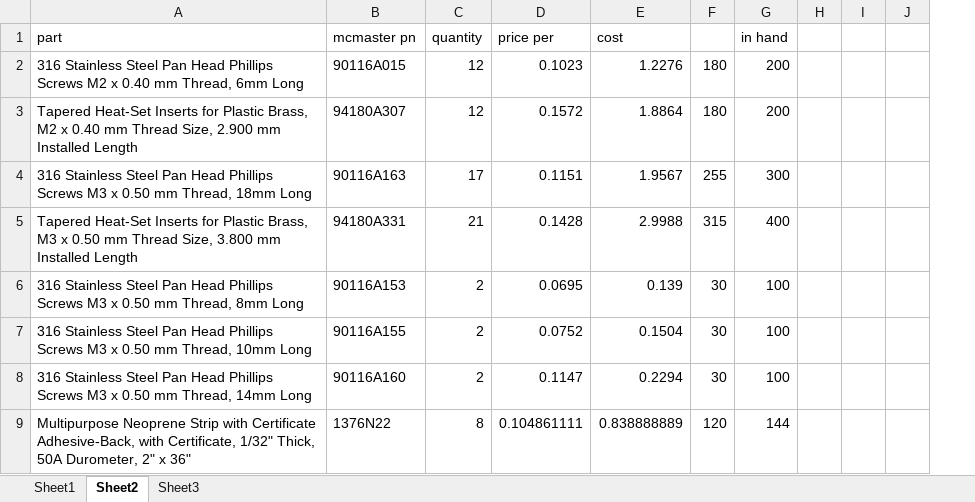
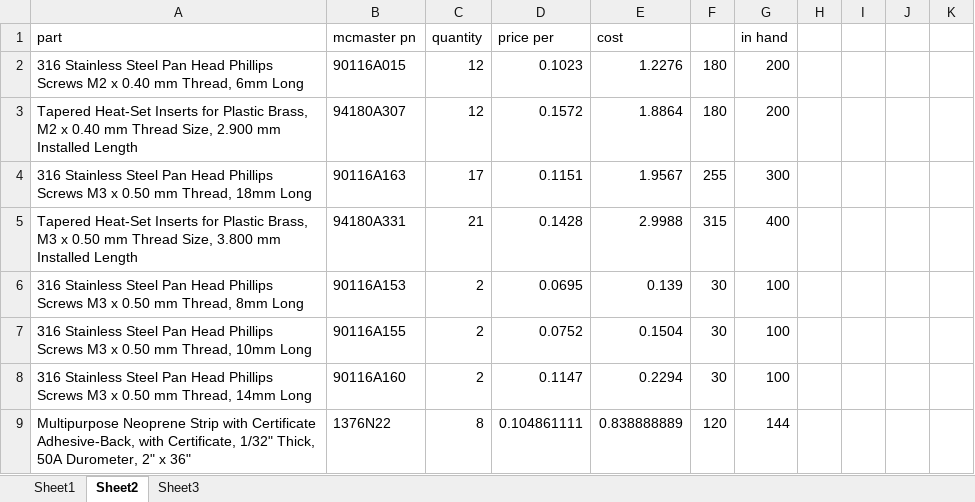
Before and after one commit to BEKOS-Keyboards/Muse, an Excel workbook: BOM_cost.xlsx, sheet Sheet2, drawn as a sheet; only a part is shown; values as stored, in another font and other column widths than the file's, no borders; the diff names each change by its address in the sheet, - before the commit and + after, or states it on an @@ line.

Commit message:
Update BOM_cost.xlsx

```diff
--- a/BOM_cost.xlsx (sheet Sheet2)
+++ b/BOM_cost.xlsx (sheet Sheet2)
+column K, empty
```
